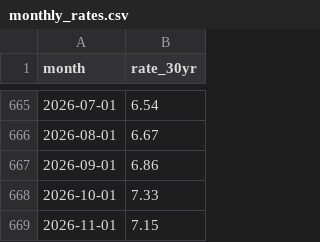
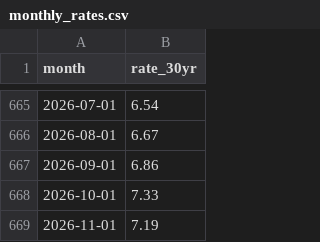
Before and after one commit to james-brands/gr-housing-tracker, a CSV file: data/processed/monthly_rates.csv, drawn as a sheet; only a part is shown, gaps mark what is left out.

```diff
--- a/data/processed/monthly_rates.csv
+++ b/data/processed/monthly_rates.csv
@@ -668,2 +668,2 @@ month,rate_30yr
 2026-10-01,7.33
-2026-11-01,7.15
+2026-11-01,7.19
```
